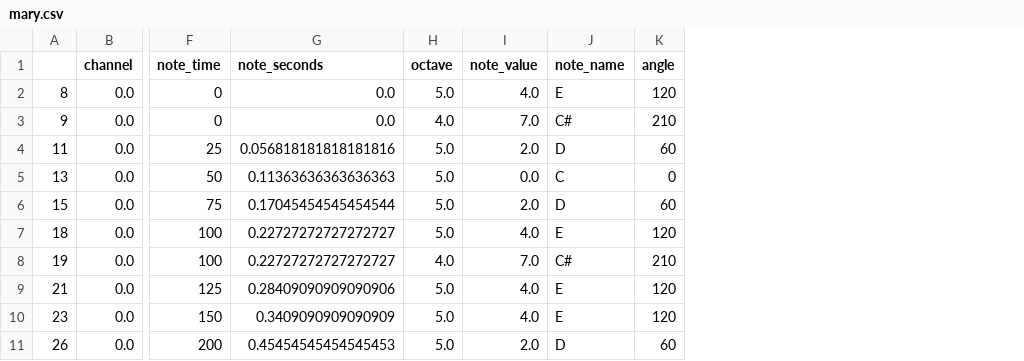
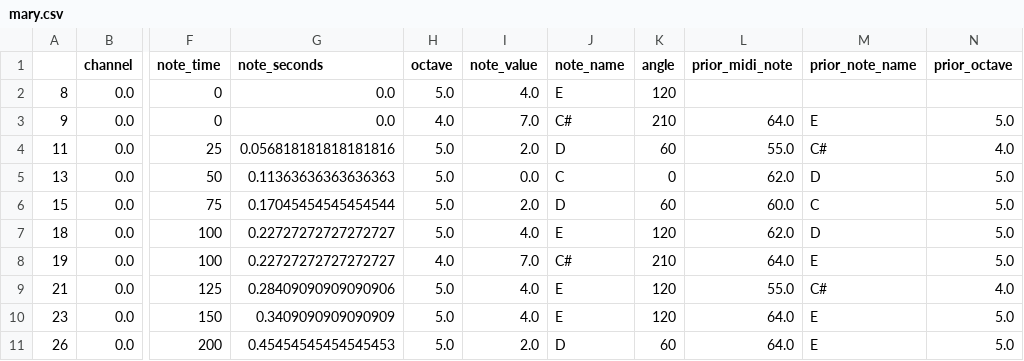
Before and after one commit to cd-jcroome/hobby-dataviz-d3, a CSV file: songShape/output/mary.csv, drawn as a sheet; only a part is shown, gaps mark what is left out; the diff names each change by its address in the sheet, - before the commit and + after, or states it on an @@ line.

Commit message:
more data
added groupings

```diff
--- a/songShape/output/mary.csv
+++ b/songShape/output/mary.csv
+column L (prior_midi_note), rows 3-11: 64.0 | 55.0 | 62.0 | 60.0 | 62.0 | 64.0 | 55.0 | 64.0 | 64.0
+column M (prior_note_name), rows 3-11: E | C# | D | C | D | E | C# | E | E
+column N (prior_octave), rows 3-11: 5.0 | 4.0 | 5.0 | 5.0 | 5.0 | 5.0 | 4.0 | 5.0 | 5.0
```
Also changed, not shown: 15 other files.
